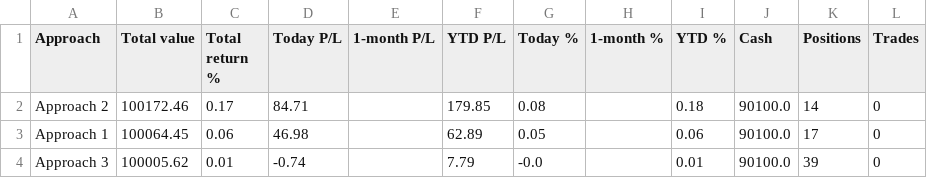
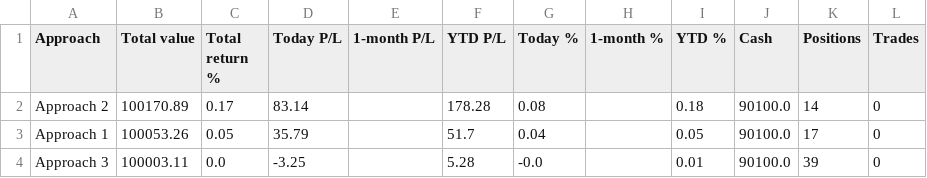
Before and after one commit to parthmalkan/Paper-Trade-US-stock, a CSV file: paper_summary.csv, drawn as a sheet.

Commit message:
Paper run 2026-10-07 19:51 UTC

```diff
--- a/paper_summary.csv
+++ b/paper_summary.csv
@@ -1,4 +1,4 @@
 Approach,Total value,Total return %,Today P/L,1-month P/L,YTD P/L,Today %,1-month %,YTD %,Cash,Positions,Trades
-Approach 2,100172.46,0.17,84.71,,179.85,0.08,,0.18,90100.0,14,0
-Approach 1,100064.45,0.06,46.98,,62.89,0.05,,0.06,90100.0,17,0
-Approach 3,100005.62,0.01,-0.74,,7.79,-0.0,,0.01,90100.0,39,0
+Approach 2,100170.89,0.17,83.14,,178.28,0.08,,0.18,90100.0,14,0
+Approach 1,100053.26,0.05,35.79,,51.7,0.04,,0.05,90100.0,17,0
+Approach 3,100003.11,0.0,-3.25,,5.28,-0.0,,0.01,90100.0,39,0
```
Also changed, not shown: 3 other files.
